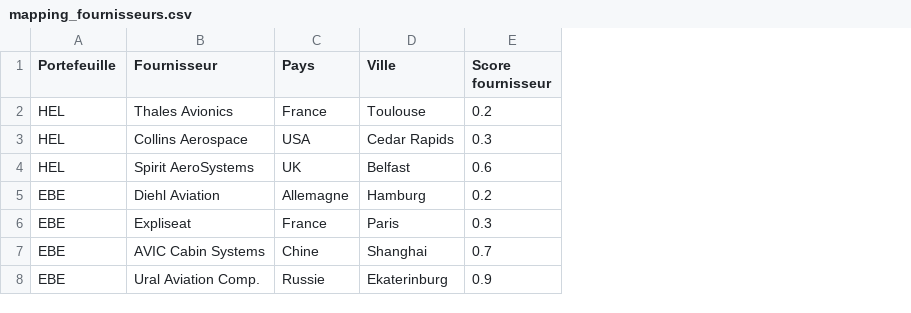
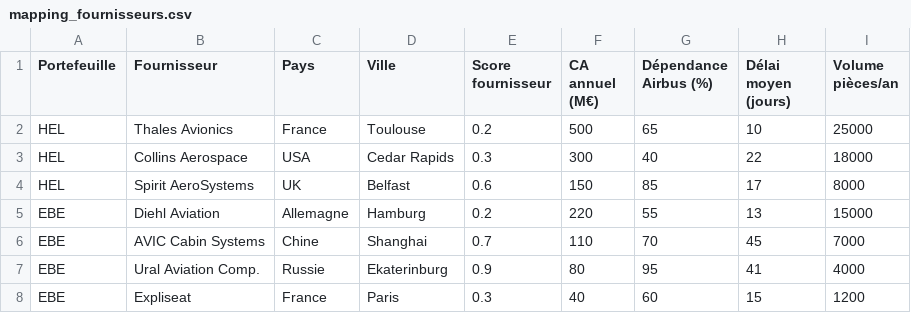
Before and after one commit to Hynde31/IA_SupplyChain_GeoP, a CSV file: mapping_fournisseurs.csv, drawn as a sheet; addresses are those after the commit; the diff names each change by its address in the sheet, - before the commit and + after, or states it on an @@ line.

Commit message:
Update mapping_fournisseurs.csv

```diff
--- a/mapping_fournisseurs.csv
+++ b/mapping_fournisseurs.csv
+column F (CA annuel (M€)), rows 2-7: 500 | 300 | 150 | 220 | 110 | 80
+column G (Dépendance Airbus (%)), rows 2-7: 65 | 40 | 85 | 55 | 70 | 95
+column H (Délai moyen (jours)), rows 2-7: 10 | 22 | 17 | 13 | 45 | 41
+column I (Volume pièces/an), rows 2-7: 25000 | 18000 | 8000 | 15000 | 7000 | 4000
@@ row 6 moved to row 8: EBE @@
```
